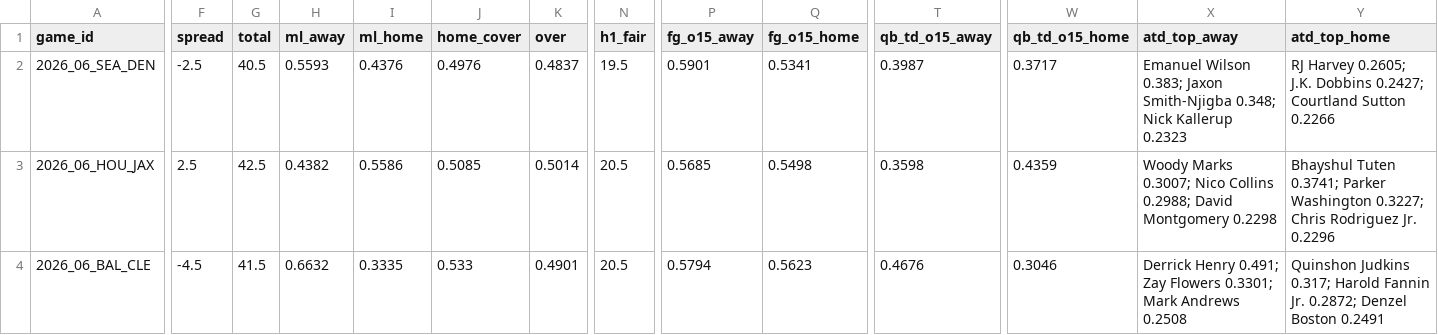
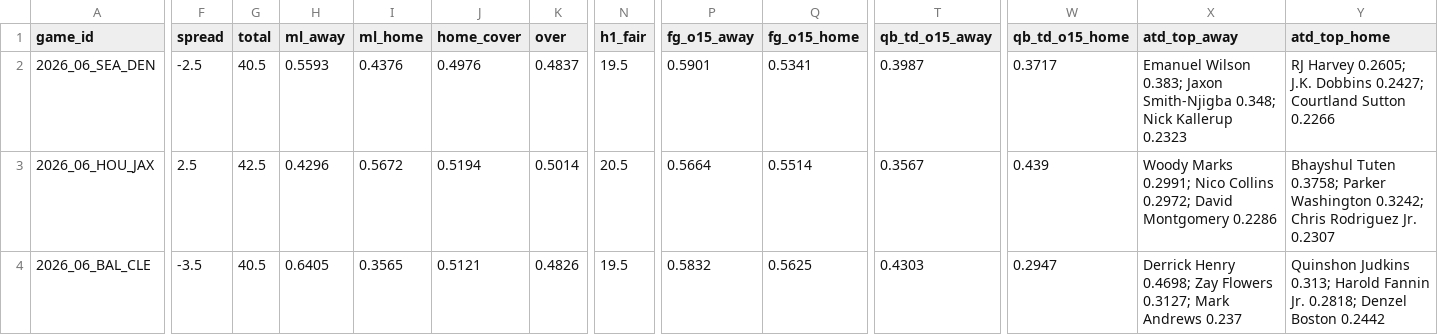
Before and after one commit to Moneyg604/nhl-early-goal, a CSV file: docs/nfl/weeks/2026-w06.csv, drawn as a sheet; only a part is shown, gaps mark what is left out; the diff covers the shown part only; the diff names each change by its address in the sheet, - before the commit and + after, or states it on an @@ line.

```diff
--- a/docs/nfl/weeks/2026-w06.csv
+++ b/docs/nfl/weeks/2026-w06.csv
-H3 (ml_away): 0.4382
+H3 (ml_away): 0.4296
-I3 (ml_home): 0.5586
+I3 (ml_home): 0.5672
-J3 (home_cover): 0.5085
+J3 (home_cover): 0.5194
-P3 (fg_o15_away): 0.5685
+P3 (fg_o15_away): 0.5664
-Q3 (fg_o15_home): 0.5498
+Q3 (fg_o15_home): 0.5514
-T3 (qb_td_o15_away): 0.3598
+T3 (qb_td_o15_away): 0.3567
-W3 (qb_td_o15_home): 0.4359
+W3 (qb_td_o15_home): 0.439
-X3 (atd_top_away): Woody Marks 0.3007; Nico Collins 0.2988; David Montgomery 0.2298
+X3 (atd_top_away): Woody Marks 0.2991; Nico Collins 0.2972; David Montgomery 0.2286
-Y3 (atd_top_home): Bhayshul Tuten 0.3741; Parker Washington 0.3227; Chris Rodriguez Jr. 0.2296
+Y3 (atd_top_home): Bhayshul Tuten 0.3758; Parker Washington 0.3242; Chris Rodriguez Jr. 0.2307
-F4 (spread): -4.5
+F4 (spread): -3.5
-G4 (total): 41.5
+G4 (total): 40.5
-H4 (ml_away): 0.6632
+H4 (ml_away): 0.6405
-I4 (ml_home): 0.3335
+I4 (ml_home): 0.3565
-J4 (home_cover): 0.533
+J4 (home_cover): 0.5121
-K4 (over): 0.4901
+K4 (over): 0.4826
-N4 (h1_fair): 20.5
+N4 (h1_fair): 19.5
-P4 (fg_o15_away): 0.5794
+P4 (fg_o15_away): 0.5832
-Q4 (fg_o15_home): 0.5623
+Q4 (fg_o15_home): 0.5625
-T4 (qb_td_o15_away): 0.4676
+T4 (qb_td_o15_away): 0.4303
-W4 (qb_td_o15_home): 0.3046
+W4 (qb_td_o15_home): 0.2947
-X4 (atd_top_away): Derrick Henry 0.491; Zay Flowers 0.3301; Mark Andrews 0.2508
+X4 (atd_top_away): Derrick Henry 0.4698; Zay Flowers 0.3127; Mark Andrews 0.237
-Y4 (atd_top_home): Quinshon Judkins 0.317; Harold Fannin Jr. 0.2872; Denzel Boston 0.2491
+Y4 (atd_top_home): Quinshon Judkins 0.313; Harold Fannin Jr. 0.2818; Denzel Boston 0.2442
```
Also changed, not shown: 91 edited cells elsewhere in this file, docs/nfl/weeks/2026-w07.csv, 9 other files.
